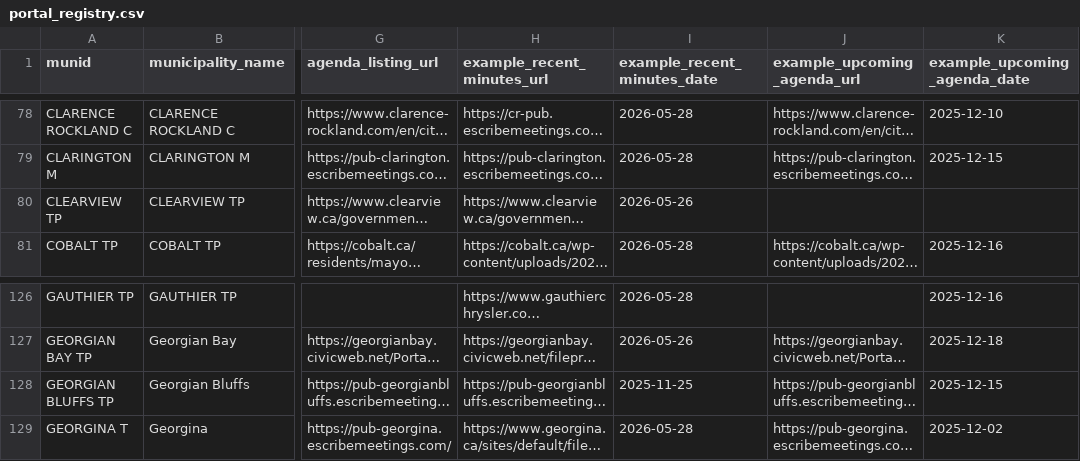
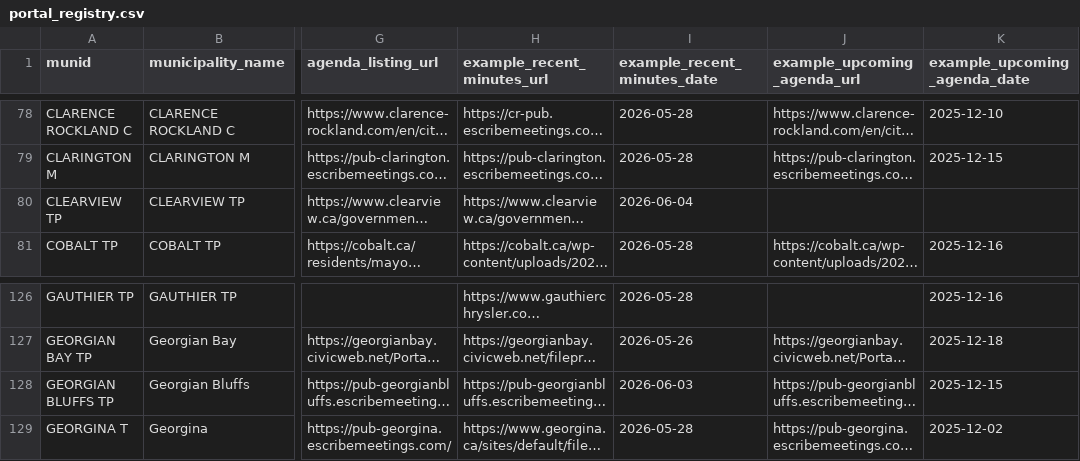
Before and after one commit to BLeFort2025/county-bylaw-maps, a CSV file: signals/portal_registry.csv, drawn as a sheet; only a part is shown, gaps mark what is left out; long unchanged cells end in …; the diff covers the shown part only; the diff names each change by its address in the sheet, - before the commit and + after, or states it on an @@ line.

```diff
--- a/signals/portal_registry.csv
+++ b/signals/portal_registry.csv
-I80 (example_recent_minutes_date): 2026-05-26
+I80 (example_recent_minutes_date): 2026-06-04
-I128 (example_recent_minutes_date): 2025-11-25
+I128 (example_recent_minutes_date): 2026-06-03
```
Also changed, not shown: 7 edited cells elsewhere in this file.
